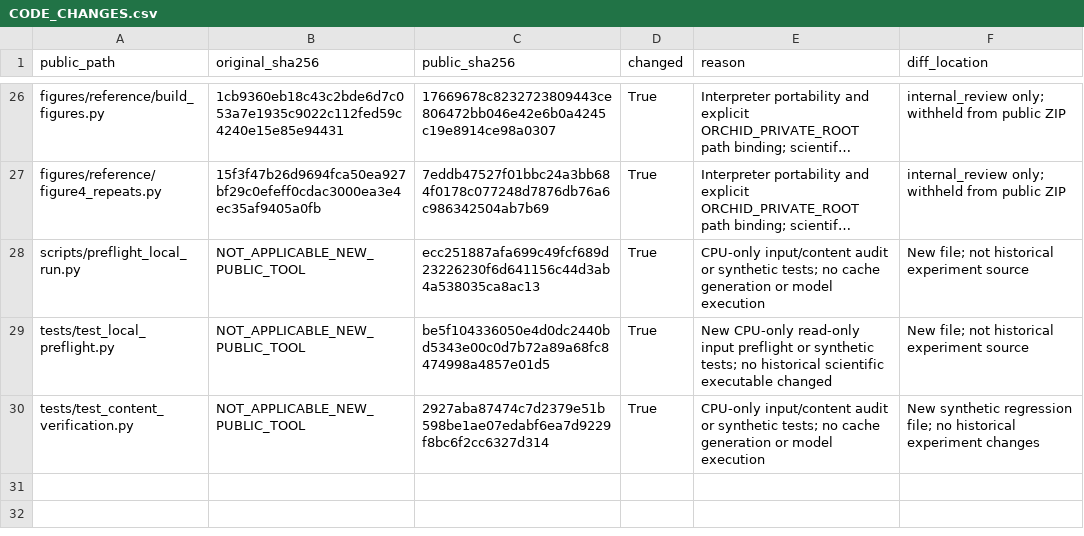
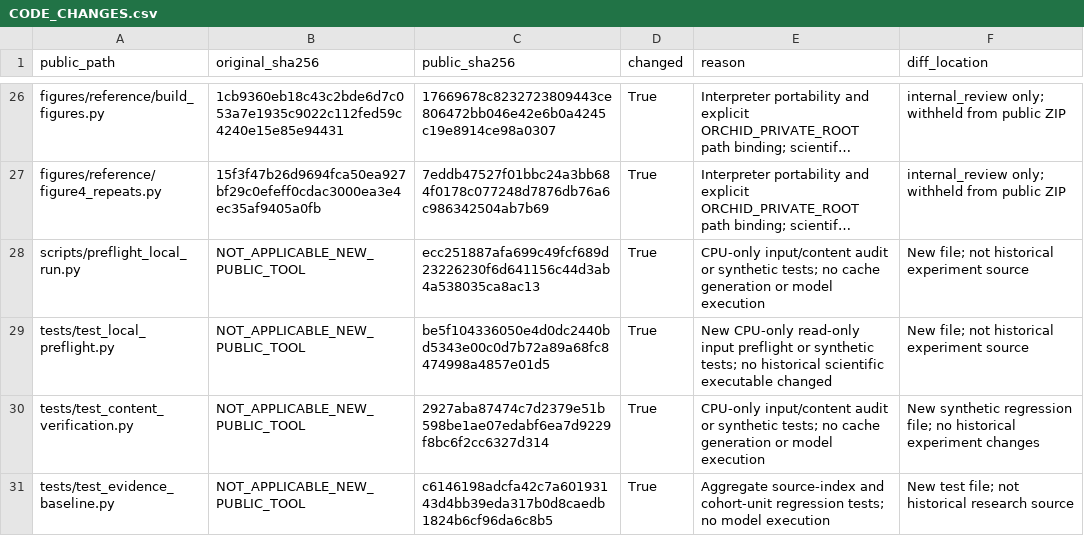
Before and after one commit to heedbs/YHY, a CSV file: docs/provenance/CODE_CHANGES.csv, drawn as a sheet; only a part is shown, gaps mark what is left out; long unchanged cells end in …; the diff names each change by its address in the sheet, - before the commit and + after, or states it on an @@ line.

Commit message:
evidence: correct cohort exclusion units and index manuscript sources

```diff
--- a/docs/provenance/CODE_CHANGES.csv
+++ b/docs/provenance/CODE_CHANGES.csv
+row 31: tests/test_evidence_baseline.py | NOT_APPLICABLE_NEW_PUBLIC_TOOL | c6146198adcfa42c7a60193143d4bb39eda317b0d8caedb1824b6cf96da6c8b5 | True | Aggregate source-index and cohort-unit regression tests; no model execution | New test file; not historical research source
```
Also changed, not shown: docs/audits/REPRODUCTION_READINESS.csv, docs/provenance/SOURCE_FILE_FINGERPRINTS.csv, 13 other files.
